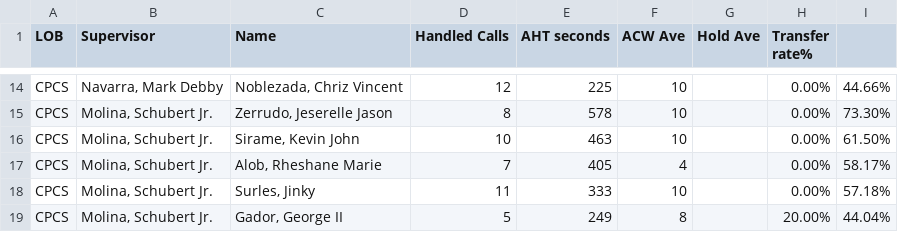
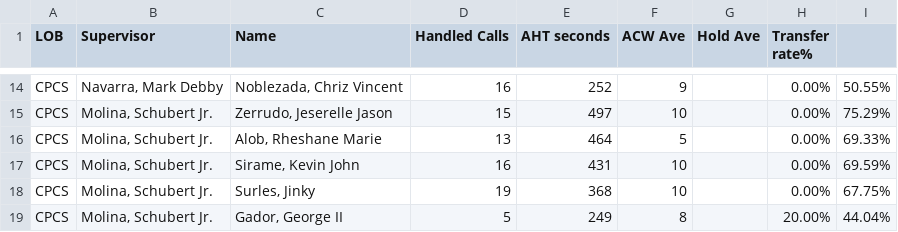
Before and after one commit to CGS-J/CPCS-AHT, a CSV file: cpcs.csv, drawn as a sheet; only a part is shown, gaps mark what is left out; removed rows and columns are numbered as before the commit, all else as after; the diff covers the shown part only; the diff names each change by its address in the sheet, - before the commit and + after, or states it on an @@ line.

```diff
--- a/cpcs.csv
+++ b/cpcs.csv
-D14 (Handled Calls): 12
+D14 (Handled Calls): 16
-E14 (AHT seconds): 225
+E14 (AHT seconds): 252
-F14 (ACW Ave): 10
+F14 (ACW Ave): 9
-I14: 44.66%
+I14: 50.55%
-D15 (Handled Calls): 8
+D15 (Handled Calls): 15
-E15 (AHT seconds): 578
+E15 (AHT seconds): 497
-I15: 73.30%
+I15: 75.29%
+row 16: CPCS | Molina, Schubert Jr. | Alob, Rheshane Marie | 13 | 464 | 5 |  | 0.00% | 69.33%
-D17 (Handled Calls): 10
+D17 (Handled Calls): 16
-E17 (AHT seconds): 463
+E17 (AHT seconds): 431
-I17: 61.50%
+I17: 69.59%
-row 17: CPCS | Molina, Schubert Jr. | Alob, Rheshane Marie | 7 | 405 | 4 |  | 0.00% | 58.17%
-D18 (Handled Calls): 11
+D18 (Handled Calls): 19
-E18 (AHT seconds): 333
+E18 (AHT seconds): 368
-I18: 57.18%
+I18: 67.75%
```
Also changed, not shown: 5 added rows, 5 removed rows and 20 edited cells elsewhere in this file, cpcsAHT.csv.
